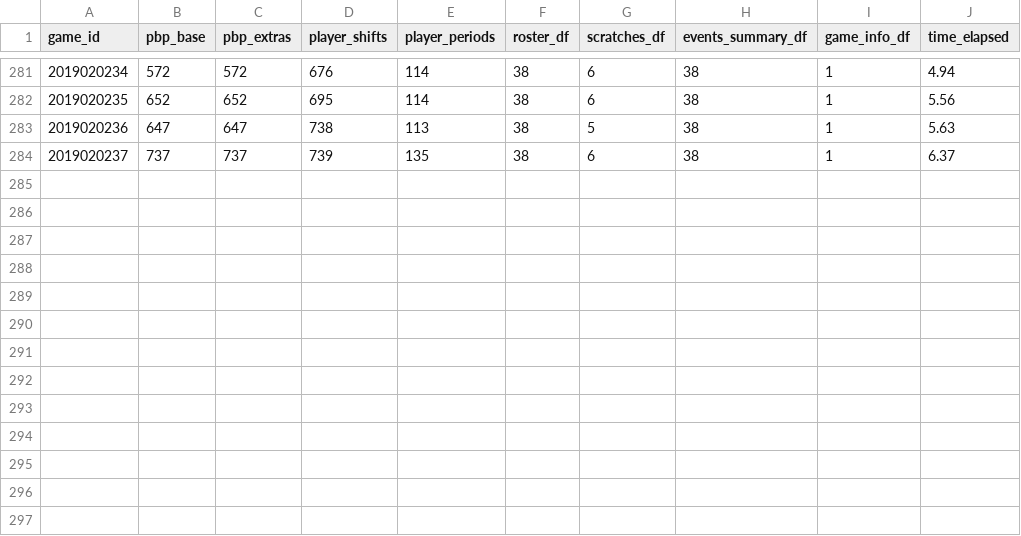
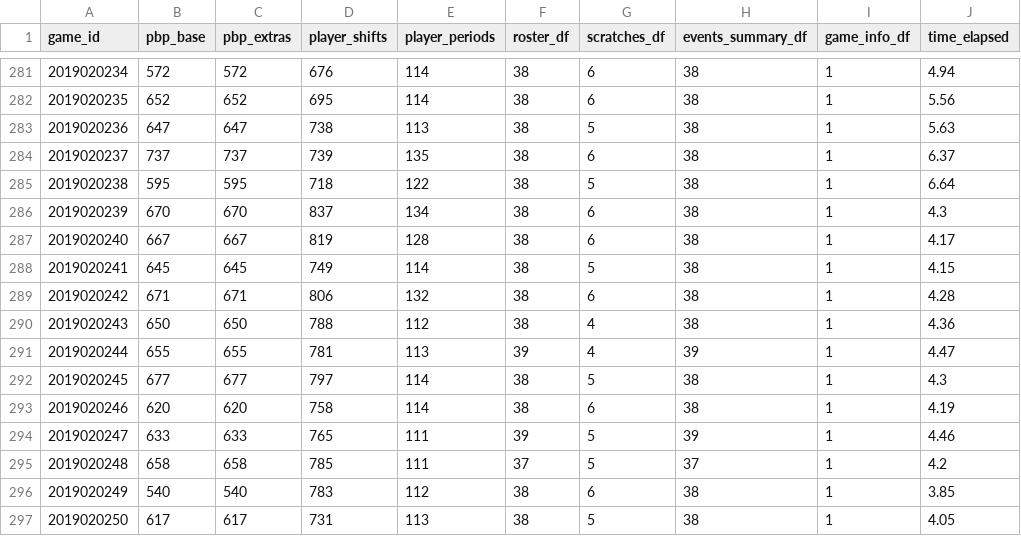
Before and after one commit to Colinifer/hockey, a CSV file: data/2019report.csv, drawn as a sheet; only a part is shown, gaps mark what is left out.

```diff
--- a/data/2019report.csv
+++ b/data/2019report.csv
@@ -284 +284,14 @@
 2019020237,737,737,739,135,38,6,38,1,6.37
+2019020238,595,595,718,122,38,5,38,1,6.64
+2019020239,670,670,837,134,38,6,38,1,4.3
+2019020240,667,667,819,128,38,6,38,1,4.17
+2019020241,645,645,749,114,38,5,38,1,4.15
+2019020242,671,671,806,132,38,6,38,1,4.28
+2019020243,650,650,788,112,38,4,38,1,4.36
+2019020244,655,655,781,113,39,4,39,1,4.47
+2019020245,677,677,797,114,38,5,38,1,4.3
+2019020246,620,620,758,114,38,6,38,1,4.19
+2019020247,633,633,765,111,39,5,39,1,4.46
+2019020248,658,658,785,111,37,5,37,1,4.2
+2019020249,540,540,783,112,38,6,38,1,3.85
+2019020250,617,617,731,113,38,5,38,1,4.05
```
Also changed, not shown: data/2019game_info_df.csv, data/2019scratches_df.csv, 6 other files.
